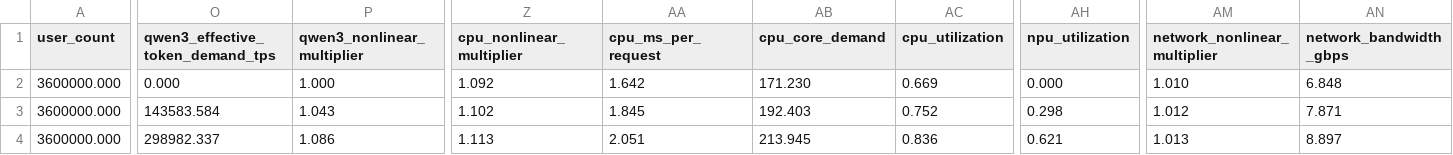
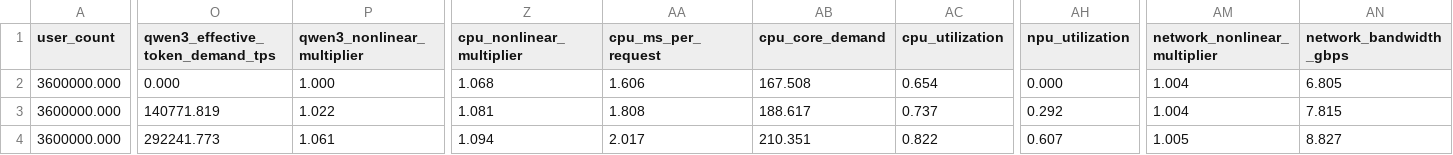
Before and after one commit to acore2026/analytical-resource-model, a CSV file: outputs/agentic_resource_results.csv, drawn as a sheet; only a part is shown, gaps mark what is left out; the diff covers the shown part only; the diff names each change by its address in the sheet, - before the commit and + after, or states it on an @@ line.

```diff
--- a/outputs/agentic_resource_results.csv
+++ b/outputs/agentic_resource_results.csv
-Z2 (cpu_nonlinear_multiplier): 1.092
+Z2 (cpu_nonlinear_multiplier): 1.068
-AA2 (cpu_ms_per_request): 1.642
+AA2 (cpu_ms_per_request): 1.606
-AB2 (cpu_core_demand): 171.230
+AB2 (cpu_core_demand): 167.508
-AC2 (cpu_utilization): 0.669
+AC2 (cpu_utilization): 0.654
-AM2 (network_nonlinear_multiplier): 1.010
+AM2 (network_nonlinear_multiplier): 1.004
-AN2 (network_bandwidth_gbps): 6.848
+AN2 (network_bandwidth_gbps): 6.805
-O3 (qwen3_effective_token_demand_tps): 143583.584
+O3 (qwen3_effective_token_demand_tps): 140771.819
-P3 (qwen3_nonlinear_multiplier): 1.043
+P3 (qwen3_nonlinear_multiplier): 1.022
-Z3 (cpu_nonlinear_multiplier): 1.102
+Z3 (cpu_nonlinear_multiplier): 1.081
-AA3 (cpu_ms_per_request): 1.845
+AA3 (cpu_ms_per_request): 1.808
-AB3 (cpu_core_demand): 192.403
+AB3 (cpu_core_demand): 188.617
-AC3 (cpu_utilization): 0.752
+AC3 (cpu_utilization): 0.737
-AH3 (npu_utilization): 0.298
+AH3 (npu_utilization): 0.292
-AM3 (network_nonlinear_multiplier): 1.012
+AM3 (network_nonlinear_multiplier): 1.004
-AN3 (network_bandwidth_gbps): 7.871
+AN3 (network_bandwidth_gbps): 7.815
-O4 (qwen3_effective_token_demand_tps): 298982.337
+O4 (qwen3_effective_token_demand_tps): 292241.773
-P4 (qwen3_nonlinear_multiplier): 1.086
+P4 (qwen3_nonlinear_multiplier): 1.061
-Z4 (cpu_nonlinear_multiplier): 1.113
+Z4 (cpu_nonlinear_multiplier): 1.094
-AA4 (cpu_ms_per_request): 2.051
+AA4 (cpu_ms_per_request): 2.017
-AB4 (cpu_core_demand): 213.945
+AB4 (cpu_core_demand): 210.351
-AC4 (cpu_utilization): 0.836
+AC4 (cpu_utilization): 0.822
-AH4 (npu_utilization): 0.621
+AH4 (npu_utilization): 0.607
-AM4 (network_nonlinear_multiplier): 1.013
+AM4 (network_nonlinear_multiplier): 1.005
-AN4 (network_bandwidth_gbps): 8.897
+AN4 (network_bandwidth_gbps): 8.827
```
Also changed, not shown: 83 edited cells elsewhere in this file, outputs/agentic_qwen3_sizing_sensitivity.csv, outputs/agentic_resource_sensitivity.csv, 16 other files.
